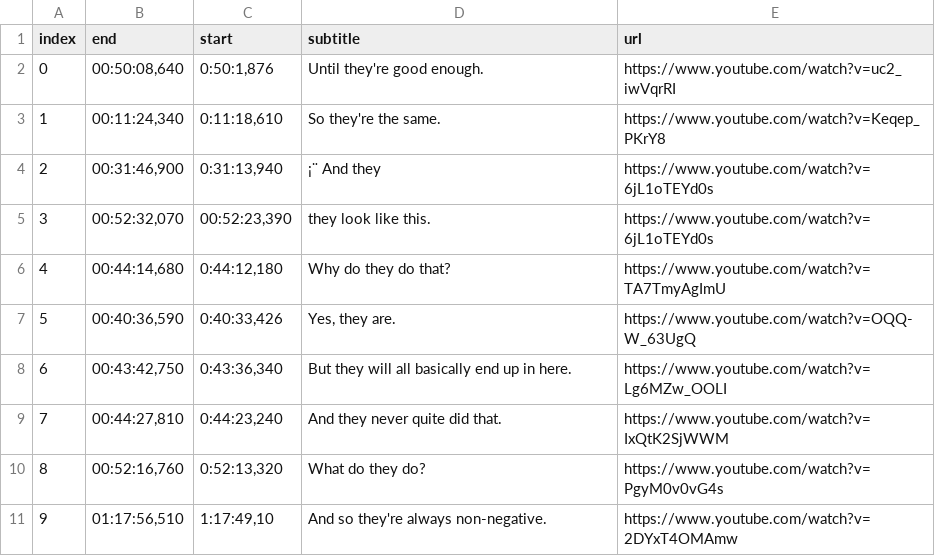
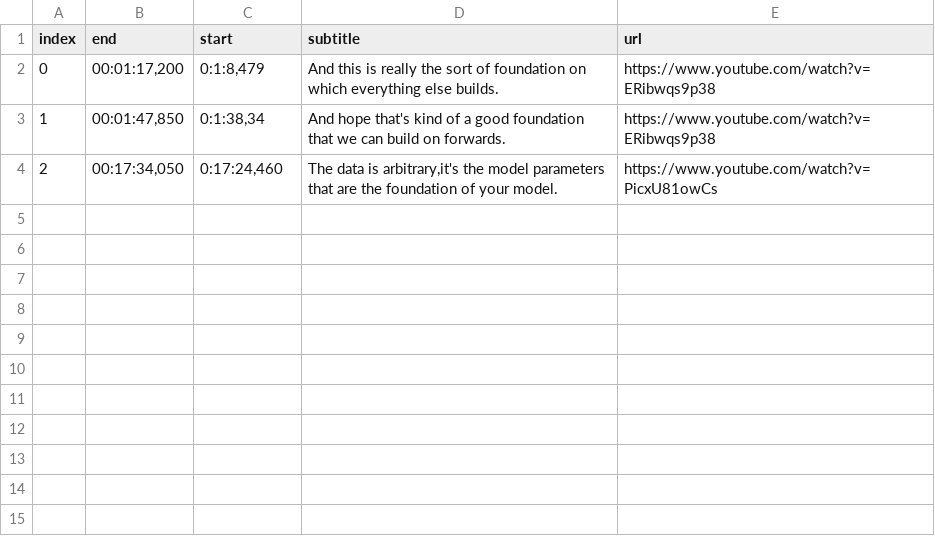
Before and after one commit to hyunkyung12/youtubing_web, a CSV file: data/jaccard_checklist.csv, drawn as a sheet; the diff names each change by its address in the sheet, - before the commit and + after, or states it on an @@ line.

```diff
--- a/data/jaccard_checklist.csv
+++ b/data/jaccard_checklist.csv
-B2 (end): 00:50:08,640
+B2 (end): 00:01:17,200
-C2 (start): 0:50:1,876
+C2 (start): 0:1:8,479
-D2 (subtitle): Until they're good enough.
+D2 (subtitle): And this is really the sort of foundation on which everything else builds.
-E2 (url): https://www.youtube.com/watch?v=uc2_iwVqrRI
+E2 (url): https://www.youtube.com/watch?v=ERibwqs9p38
-B3 (end): 00:11:24,340
+B3 (end): 00:01:47,850
-C3 (start): 0:11:18,610
+C3 (start): 0:1:38,34
-D3 (subtitle): So they're the same.
+D3 (subtitle): And hope that's kind of a good foundation that we can build on forwards.
-E3 (url): https://www.youtube.com/watch?v=Keqep_PKrY8
+E3 (url): https://www.youtube.com/watch?v=ERibwqs9p38
-B4 (end): 00:31:46,900
+B4 (end): 00:17:34,050
-C4 (start): 0:31:13,940
+C4 (start): 0:17:24,460
-D4 (subtitle): ¡¨ And they
+D4 (subtitle): The data is arbitrary,it's the model parameters that are the foundation of your model.
-E4 (url): https://www.youtube.com/watch?v=6jL1oTEYd0s
+E4 (url): https://www.youtube.com/watch?v=PicxU81owCs
-row 5: 3 | 00:52:32,070 | 00:52:23,390 | they look like this. | https://www.youtube.com/watch?v=6jL1oTEYd0s
-row 6: 4 | 00:44:14,680 | 0:44:12,180 | Why do they do that? | https://www.youtube.com/watch?v=TA7TmyAgImU
-row 7: 5 | 00:40:36,590 | 0:40:33,426 | Yes, they are. | https://www.youtube.com/watch?v=OQQ-W_63UgQ
-row 8: 6 | 00:43:42,750 | 0:43:36,340 | But they will all basically end up in here. | https://www.youtube.com/watch?v=Lg6MZw_OOLI
-row 9: 7 | 00:44:27,810 | 0:44:23,240 | And they never quite did that. | https://www.youtube.com/watch?v=IxQtK2SjWWM
-row 10: 8 | 00:52:16,760 | 0:52:13,320 | What do they do? | https://www.youtube.com/watch?v=PgyM0v0vG4s
-row 11: 9 | 01:17:56,510 | 1:17:49,10 | And so they're always non-negative. | https://www.youtube.com/watch?v=2DYxT4OMAmw
```
Also changed, not shown: 3 other files.
